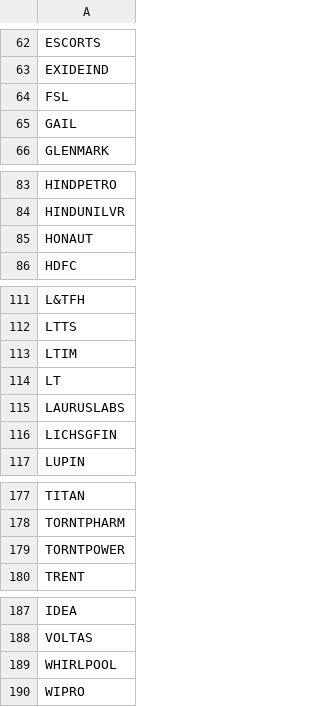
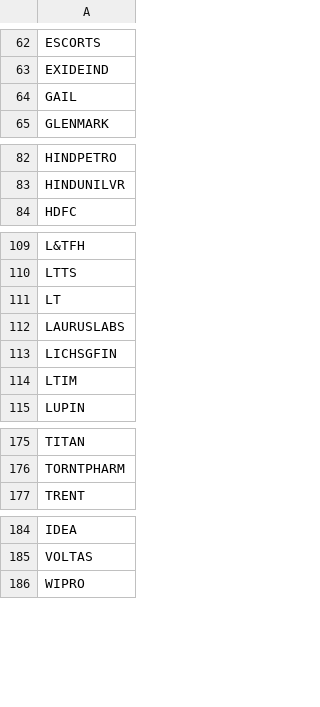
Before and after one commit to vishaln90/public_rep, a CSV file: List of Underlying Securities.csv, drawn as a sheet; only a part is shown, gaps mark what is left out; the diff covers the shown part only.

Commit message:
Update List of Underlying Securities.csv

```diff
--- a/List of Underlying Securities.csv
+++ b/List of Underlying Securities.csv
@@ -63,3 +63,2 @@ ESCORTS
 EXIDEIND
-FSL
 GAIL
@@ -84,3 +83,2 @@ HINDPETRO
 HINDUNILVR
-HONAUT
 HDFC
@@ -112,3 +110,2 @@ L&TFH
 LTTS
-LTIM
 LT
@@ -116,2 +113,3 @@ LAURUSLABS
 LICHSGFIN
+LTIM
 LUPIN
@@ -178,3 +176,2 @@ TITAN
 TORNTPHARM
-TORNTPOWER
 TRENT
@@ -188,3 +185,2 @@ IDEA
 VOLTAS
-WHIRLPOOL
 WIPRO
```
Also changed, not shown: 1 moved row elsewhere in this file.
